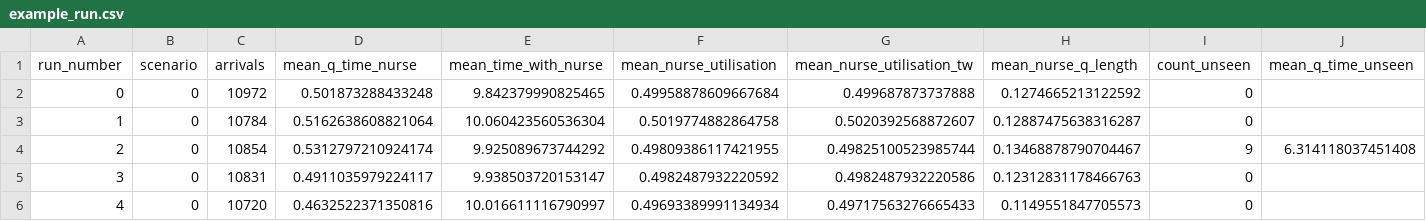
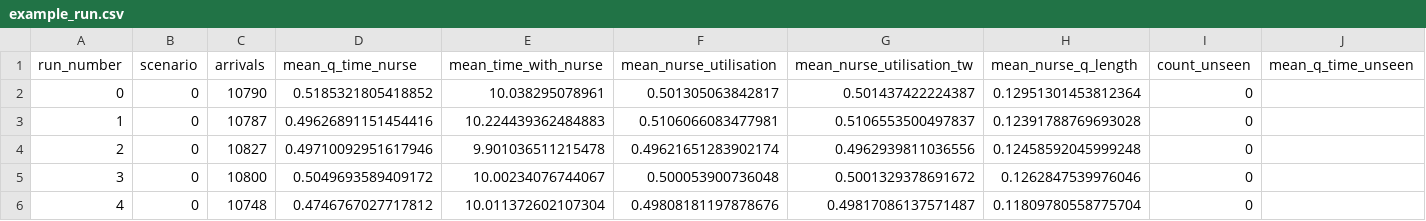
Before and after one commit to pythonhealthdatascience/pydesrap_mms, a CSV file: outputs/example_run.csv, drawn as a sheet; only a part is shown; the diff covers the shown part only.

```diff
--- a/outputs/example_run.csv
+++ b/outputs/example_run.csv
@@ -1,6 +1,6 @@
 run_number,scenario,arrivals,mean_q_time_nurse,mean_time_with_nurse,mean_nurse_utilisation,mean_nurse_utilisation_tw,mean_nurse_q_length,count_unseen,mean_q_time_unseen
-0,0,10972,0.501873288433248,9.842379990825465,0.49958878609667684,0.499687873737888,0.1274665213122592,0,
-1,0,10784,0.5162638608821064,10.060423560536304,0.5019774882864758,0.5020392568872607,0.12887475638316287,0,
-2,0,10854,0.5312797210924174,9.925089673744292,0.49809386117421955,0.49825100523985744,0.13468878790704467,9,6.314118037451408
-3,0,10831,0.4911035979224117,9.938503720153147,0.4982487932220592,0.4982487932220586,0.12312831178466763,0,
-4,0,10720,0.4632522371350816,10.016611116790997,0.49693389991134934,0.49717563276665433,0.1149551847705573,0,
+0,0,10790,0.5185321805418852,10.038295078961,0.501305063842817,0.501437422224387,0.12951301453812364,0,
+1,0,10787,0.49626891151454416,10.224439362484883,0.5106066083477981,0.5106553500497837,0.12391788769693028,0,
+2,0,10827,0.49710092951617946,9.901036511215478,0.49621651283902174,0.4962939811036556,0.12458592045999248,0,
+3,0,10800,0.5049693589409172,10.00234076744067,0.500053900736048,0.5001329378691672,0.1262847539976046,0,
+4,0,10748,0.4746767027717812,10.011372602107304,0.49808181197878676,0.49817086137571487,0.11809780558775704,0,
```
Also changed, not shown: 166 edited cells elsewhere in this file, outputs/example_interval_audit.csv, outputs/example_overall.csv, 24 other files.
